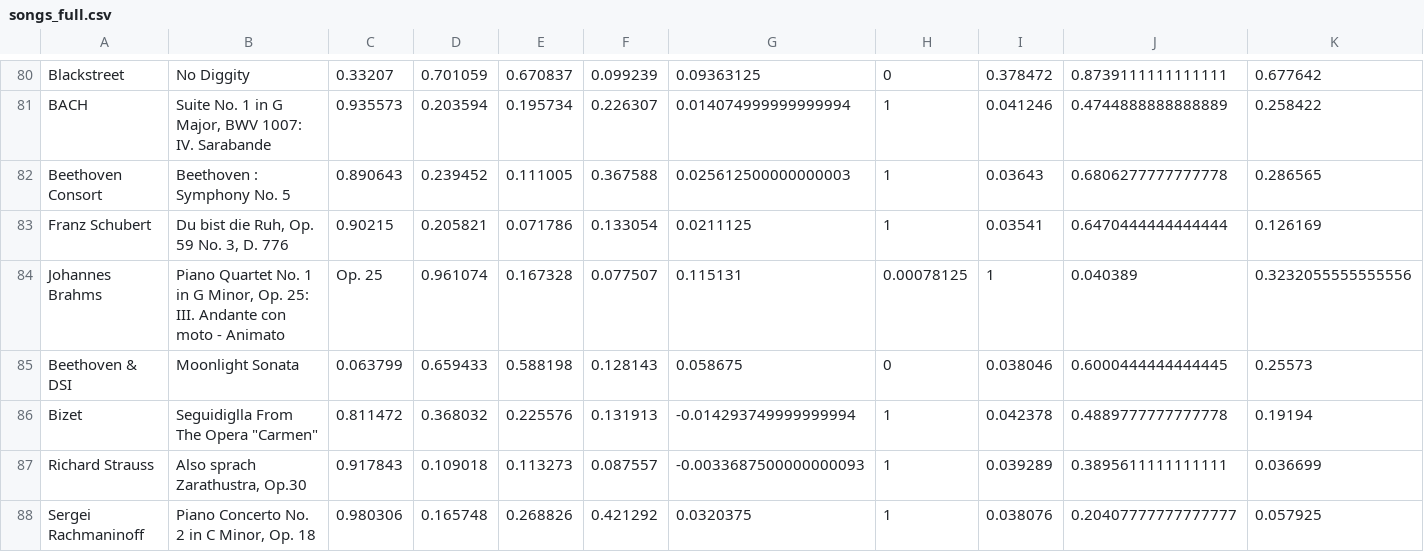
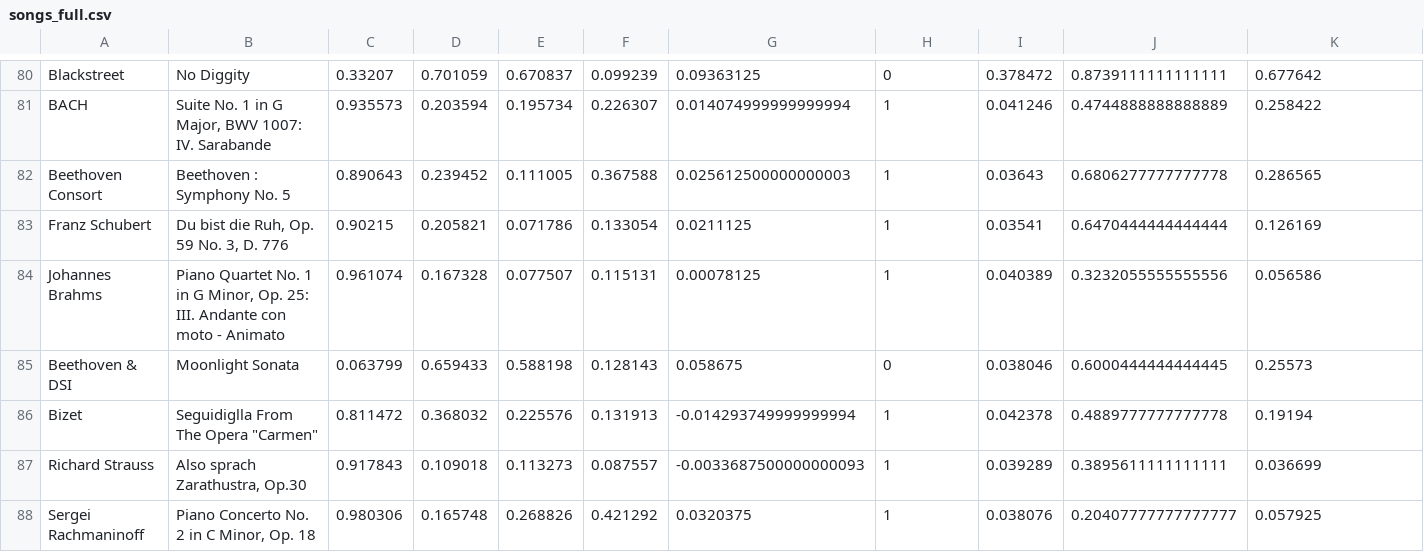
Before and after one commit to amaurymartiny/trax, a CSV file: data/songs_full.csv, drawn as a sheet; only a part is shown, gaps mark what is left out; the diff covers the shown part only; the diff names each change by its address in the sheet, - before the commit and + after, or states it on an @@ line.

```diff
--- a/data/songs_full.csv
+++ b/data/songs_full.csv
-C84: Op. 25
+C84: 0.961074
-D84: 0.961074
+D84: 0.167328
-E84: 0.167328
+E84: 0.077507
-F84: 0.077507
+F84: 0.115131
-G84: 0.115131
+G84: 0.00078125
-H84: 0.00078125
+H84: 1
-I84: 1
+I84: 0.040389
-J84: 0.040389
+J84: 0.3232055555555556
-K84: 0.3232055555555556
+K84: 0.056586
```
Also changed, not shown: 1 edited cell elsewhere in this file, data/user1_full.csv, 7 other files.
